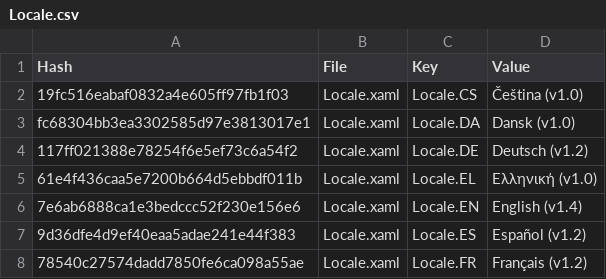
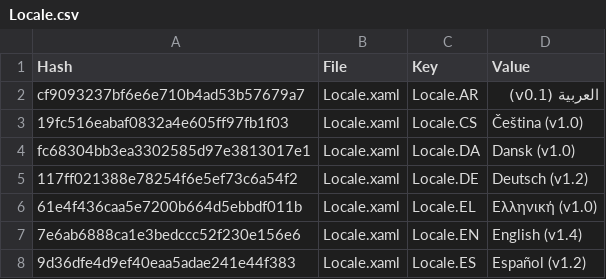
Before and after one commit to SassMaate/Wallpaper, a CSV file: .localize/Locale.csv, drawn as a sheet; only a part is shown; the shorter side is filled out with more unchanged rows.

```diff
--- a/.localize/Locale.csv
+++ b/.localize/Locale.csv
@@ -1,2 +1,3 @@
 Hash,File,Key,Value
+cf9093237bf6e6e710b4ad53b57679a7,Locale.xaml,Locale.AR,العربية (v0.1)
 19fc516eabaf0832a4e605ff97fb1f03,Locale.xaml,Locale.CS,Čeština (v1.0)
```
Also changed, not shown: .localize/POEditor/Locale.csv, 52 other files.
